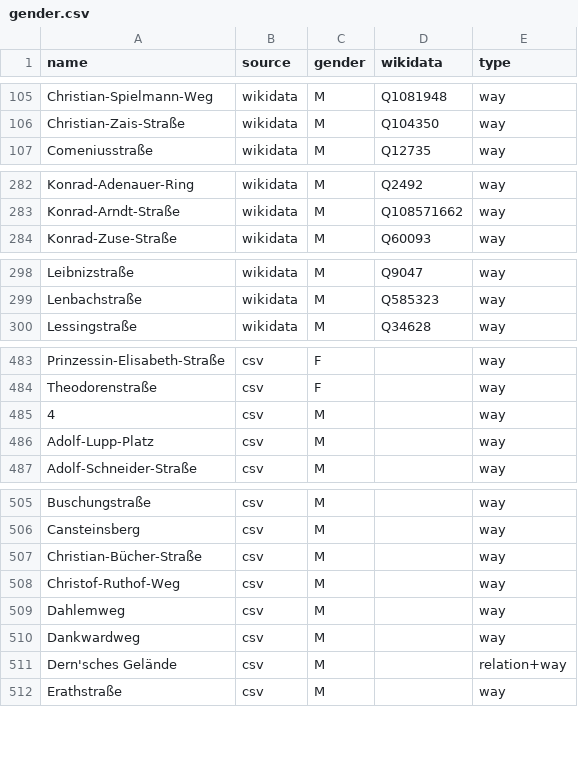
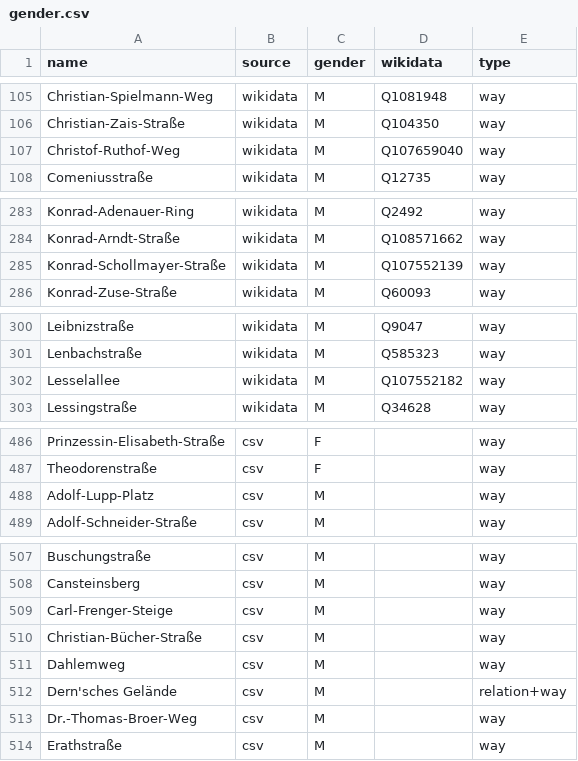
Before and after one commit to EqualStreetNames/equalstreetnames-wiesbaden, a CSV file: data/gender.csv, drawn as a sheet; only a part is shown, gaps mark what is left out.

```diff
--- a/data/gender.csv
+++ b/data/gender.csv
@@ -106,2 +106,3 @@ Christian-Spielmann-Weg,wikidata,M,Q1081948,way
 Christian-Zais-Straße,wikidata,M,Q104350,way
+Christof-Ruthof-Weg,wikidata,M,Q107659040,way
 Comeniusstraße,wikidata,M,Q12735,way
@@ -283,2 +284,3 @@ Konrad-Adenauer-Ring,wikidata,M,Q2492,way
 Konrad-Arndt-Straße,wikidata,M,Q108571662,way
+Konrad-Schollmayer-Straße,wikidata,M,Q107552139,way
 Konrad-Zuse-Straße,wikidata,M,Q60093,way
@@ -299,2 +301,3 @@ Leibnizstraße,wikidata,M,Q9047,way
 Lenbachstraße,wikidata,M,Q585323,way
+Lesselallee,wikidata,M,Q107552182,way
 Lessingstraße,wikidata,M,Q34628,way
@@ -484,3 +487,2 @@ Prinzessin-Elisabeth-Straße,csv,F,,way
 Theodorenstraße,csv,F,,way
-4,csv,M,,way
 Adolf-Lupp-Platz,csv,M,,way
@@ -506,7 +508,7 @@ Buschungstraße,csv,M,,way
 Cansteinsberg,csv,M,,way
+Carl-Frenger-Steige,csv,M,,way
 Christian-Bücher-Straße,csv,M,,way
-Christof-Ruthof-Weg,csv,M,,way
 Dahlemweg,csv,M,,way
-Dankwardweg,csv,M,,way
 "Dern'sches Gelände",csv,M,,relation+way
+Dr.-Thomas-Broer-Weg,csv,M,,way
 Erathstraße,csv,M,,way
```
Also changed, not shown: data.csv, data/other.csv, 4 other files.
